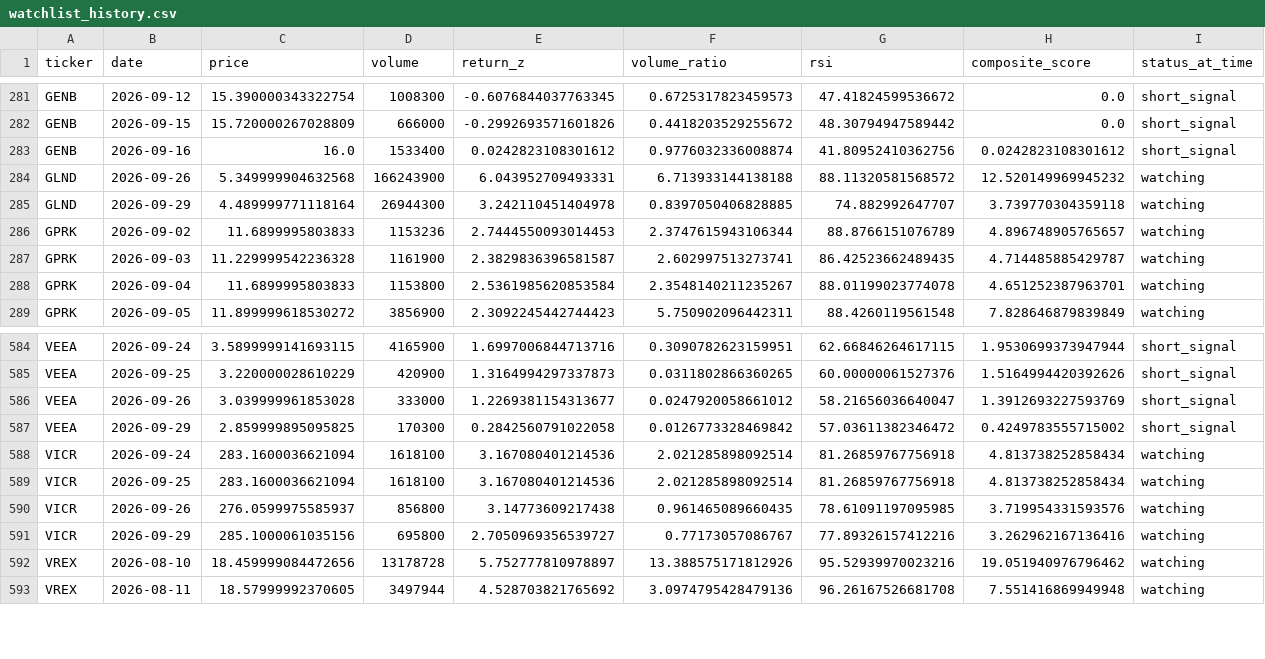
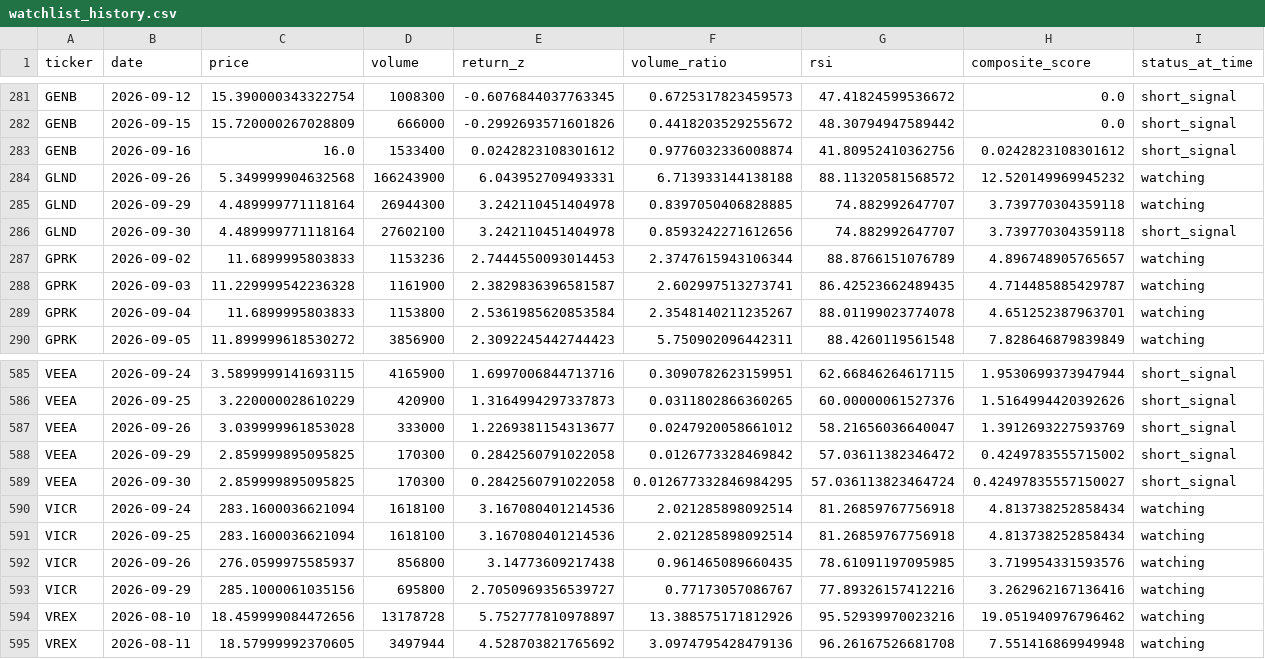
Before and after one commit to kgb1970-gh/stock-crash-tracker, a CSV file: data/watchlist_history.csv, drawn as a sheet; only a part is shown, gaps mark what is left out.

```diff
--- a/data/watchlist_history.csv
+++ b/data/watchlist_history.csv
@@ -285,2 +285,3 @@ GLND,2026-09-26,5.349999904632568,166243900,6.043952709493331,6.713933144138188,
 GLND,2026-09-29,4.489999771118164,26944300,3.242110451404978,0.8397050406828885,74.882992647707,3.739770304359118,watching
+GLND,2026-09-30,4.489999771118164,27602100,3.242110451404978,0.8593242271612656,74.882992647707,3.739770304359118,short_signal
 GPRK,2026-09-02,11.6899995803833,1153236,2.7444550093014453,2.3747615943106344,88.8766151076789,4.896748905765657,watching
@@ -587,2 +588,3 @@ VEEA,2026-09-26,3.039999961853028,333000,1.2269381154313677,0.0247920058661012,5
 VEEA,2026-09-29,2.859999895095825,170300,0.2842560791022058,0.0126773328469842,57.03611382346472,0.4249783555715002,short_signal
+VEEA,2026-09-30,2.859999895095825,170300,0.2842560791022058,0.012677332846984295,57.036113823464724,0.42497835557150027,short_signal
 VICR,2026-09-24,283.1600036621094,1618100,3.167080401214536,2.021285898092514,81.26859767756918,4.813738252858434,watching
```
Also changed, not shown: data/watchlist.csv.
